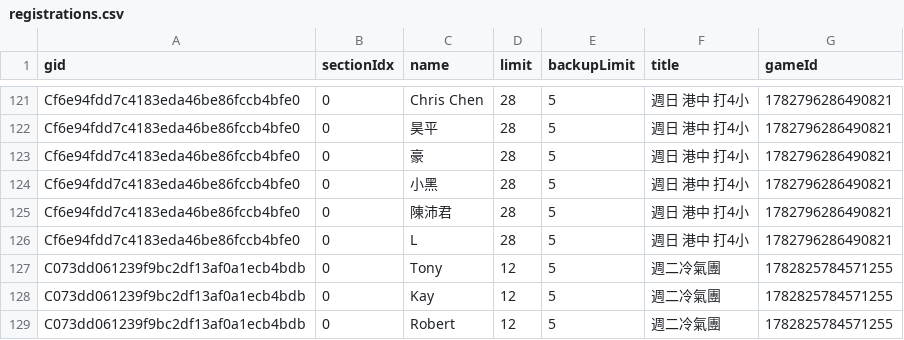
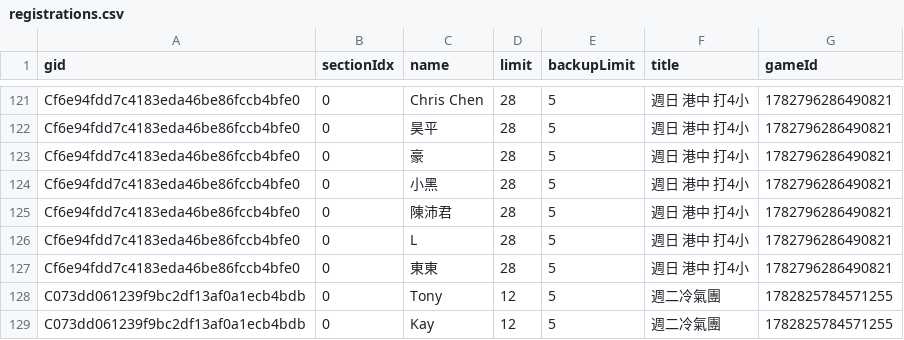
Before and after one commit to BSTony/TonysBadmintonGroup, a CSV file: data/registrations.csv, drawn as a sheet; only a part is shown, gaps mark what is left out; the shorter side is filled out with more unchanged rows.

Commit message:
Update current list snapshot: 週日 港中 打4小

```diff
--- a/data/registrations.csv
+++ b/data/registrations.csv
@@ -126,2 +126,3 @@ Cf6e94fdd7c4183eda46be86fccb4bfe0,0,陳沛君,28,5,週日 港中 打4小,1782796
 Cf6e94fdd7c4183eda46be86fccb4bfe0,0,L,28,5,週日 港中 打4小,1782796286490821
+Cf6e94fdd7c4183eda46be86fccb4bfe0,0,東東,28,5,週日 港中 打4小,1782796286490821
 C073dd061239f9bc2df13af0a1ecb4bdb,0,Tony,12,5,週二冷氣團,1782825784571255
```
